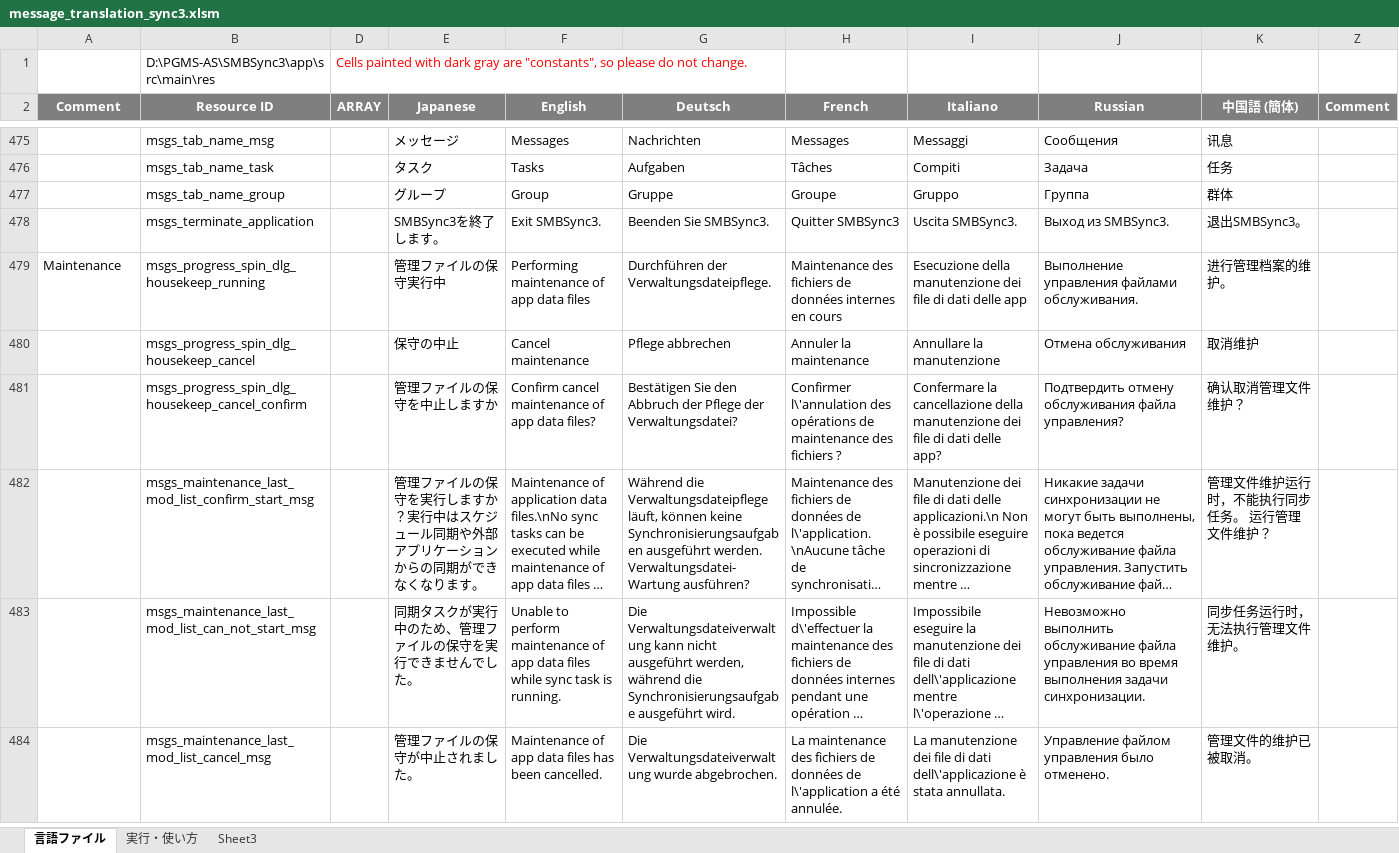
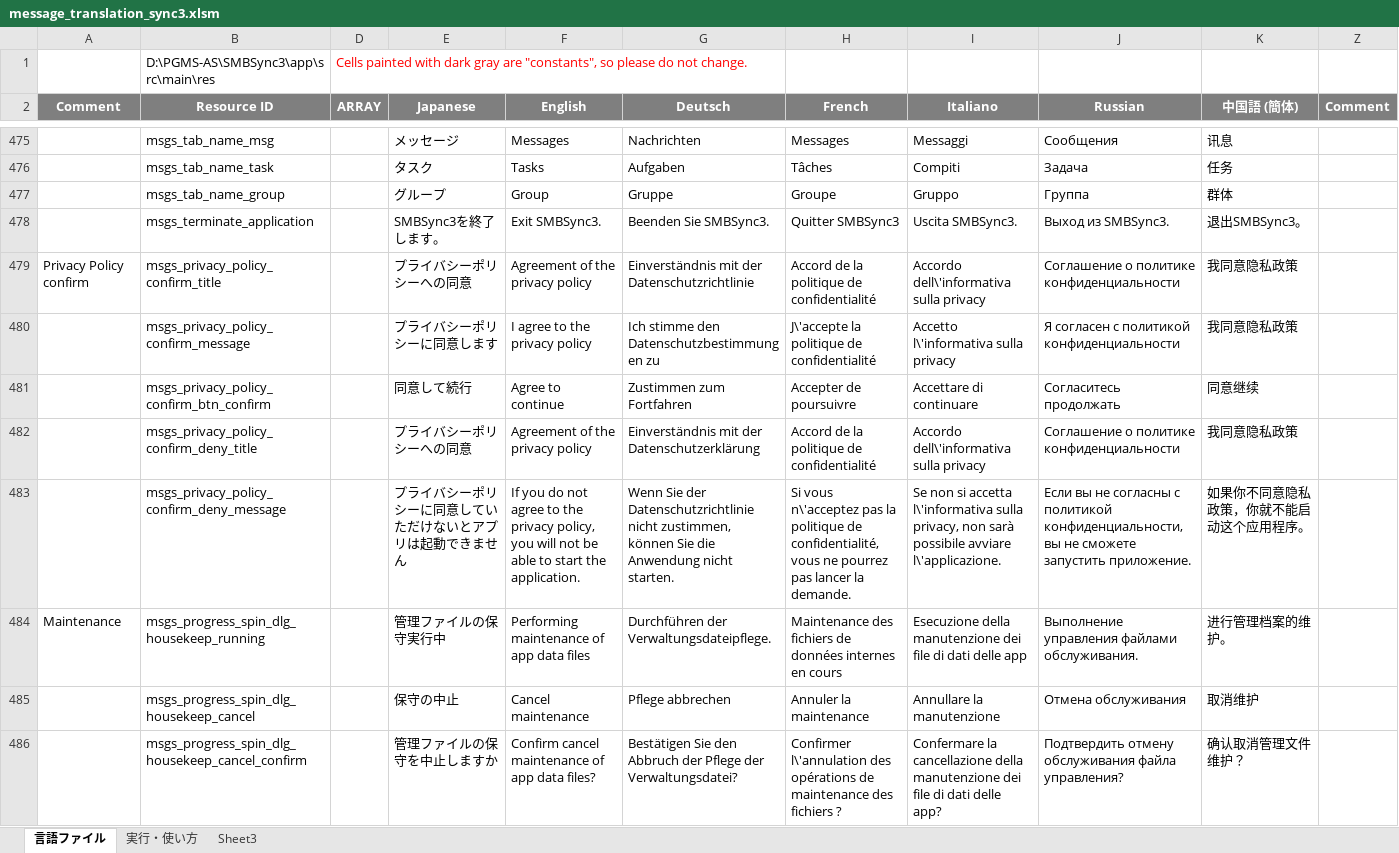
Before and after one commit to Sentaroh/SMBSync3, an Excel workbook: message_translation_sync3.xlsm, sheet 言語ファイル, drawn as a sheet; only a part is shown, gaps mark what is left out; the shorter side is filled out with more unchanged rows; long unchanged cells end in …; values as stored, in another font and other column widths than the file's, no borders; charts and pictures not drawn; the diff names each change by its address in the sheet, - before the commit and + after, or states it on an @@ line.

Commit message:
If you use ALL_FILE_ACCESS, you have to agree to the privacy policy.

```diff
--- a/message_translation_sync3.xlsm (sheet 言語ファイル)
+++ b/message_translation_sync3.xlsm (sheet 言語ファイル)
+row 479: Privacy Policy confirm | msgs_privacy_policy_confirm_title |  | プライバシーポリシーへの同意 | Agreement of the privacy policy | Einverständnis mit der Datenschutzrichtlinie | Accord de la politique de confidentialité | Accordo dell\'informativa sulla privacy | Соглашение о политике конфиденциальности | 我同意隐私政策
+row 480:  | msgs_privacy_policy_confirm_message |  | プライバシーポリシーに同意します | I agree to the privacy policy | Ich stimme den Datenschutzbestimmungen zu | J\'accepte la politique de confidentialité | Accetto l\'informativa sulla privacy | Я согласен с политикой конфиденциальности | 我同意隐私政策
+row 481:  | msgs_privacy_policy_confirm_btn_confirm |  | 同意して続行 | Agree to continue | Zustimmen zum Fortfahren | Accepter de poursuivre | Accettare di continuare | Согласитесь продолжать | 同意继续
+row 482:  | msgs_privacy_policy_confirm_deny_title |  | プライバシーポリシーへの同意 | Agreement of the privacy policy | Einverständnis mit der Datenschutzerklärung | Accord de la politique de confidentialité | Accordo dell\'informativa sulla privacy | Соглашение о политике конфиденциальности | 我同意隐私政策
+row 483:  | msgs_privacy_policy_confirm_deny_message |  | プライバシーポリシーに同意していただけないとアプリは起動できません | If you do not agree to the privacy policy, you will not be able to start the application. | Wenn Sie der Datenschutzrichtlinie nicht zustimmen, können Sie die Anwendung nicht starten. | Si vous n\'acceptez pas la politique de confidentialité, vous ne pourrez pas lancer la demande. | Se non si accetta l\'informativa sulla privacy, non sarà possibile avviare l\'applicazione. | Если вы не согласны с политикой конфиденциальности, вы не сможете запустить приложение. | 如果你不同意隐私政策，你就不能启动这个应用程序。
```
Also changed, not shown: 9 other files.
